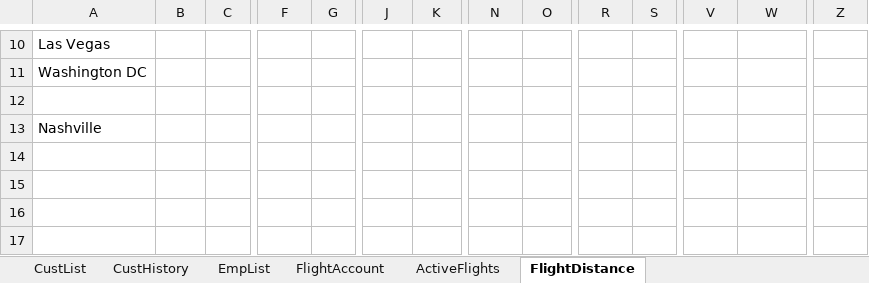
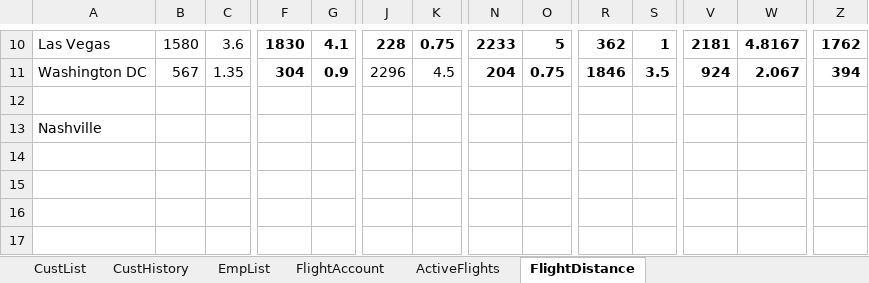
Before and after one commit to blake-butsko/EECS-3550-Team-2, an Excel workbook: SWE Project/SWE Project/bin/Debug/net6.0/AirportInfo.xlsx, sheet FlightDistance, drawn as a sheet; only a part is shown, gaps mark what is left out; values as stored, in another font and other column widths than the file's, no borders; table styles not drawn; rows hold the shown columns only; the diff covers the shown part only; the diff names each change by its address in the sheet, - before the commit and + after, or states it on an @@ line.

```diff
--- a/SWE Project/SWE Project/bin/Debug/net6.0/AirportInfo.xlsx (sheet FlightDistance)
+++ b/SWE Project/SWE Project/bin/Debug/net6.0/AirportInfo.xlsx (sheet FlightDistance)
-B10: (empty)
+B10: 1580
-C10: (empty)
+C10: 3.6
-F10: (empty)
+F10: 1830
-G10: (empty)
+G10: 4.1
-J10: (empty)
+J10: 228
-K10: (empty)
+K10: 0.75
-N10: (empty)
+N10: 2233
-O10: (empty)
+O10: 5
-R10: (empty)
+R10: 362
-S10: (empty)
+S10: 1
-V10: (empty)
+V10: 2181
-W10: (empty)
+W10: 4.8167
-Z10: (empty)
+Z10: 1762
-B11: (empty)
+B11: 567
-C11: (empty)
+C11: 1.35
-F11: (empty)
+F11: 304
-G11: (empty)
+G11: 0.9
-J11: (empty)
+J11: 2296
-K11: (empty)
+K11: 4.5
-N11: (empty)
+N11: 204
-O11: (empty)
+O11: 0.75
-R11: (empty)
+R11: 1846
-S11: (empty)
+S11: 3.5
-V11: (empty)
+V11: 924
-W11: (empty)
+W11: 2.067
-Z11: (empty)
+Z11: 394
-row 14: (empty)
-row 15: (empty)
-row 16: (empty)
-row 17: (empty)
```
Also changed, not shown: 7 removed rows and 192 edited cells elsewhere in this sheet, sheet ActiveFlights, sheet CustList, sheet EmpList, sheet FlightAccount, sheet CustHistory, 19 other files.
